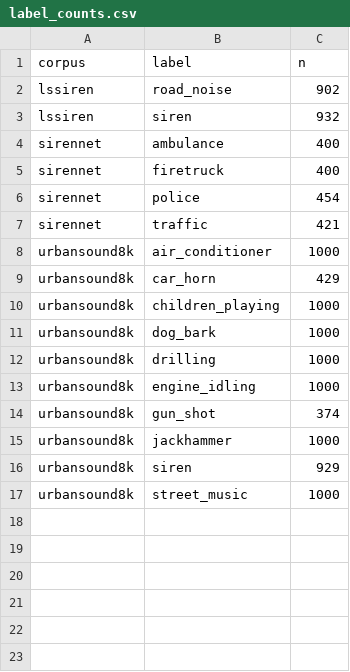
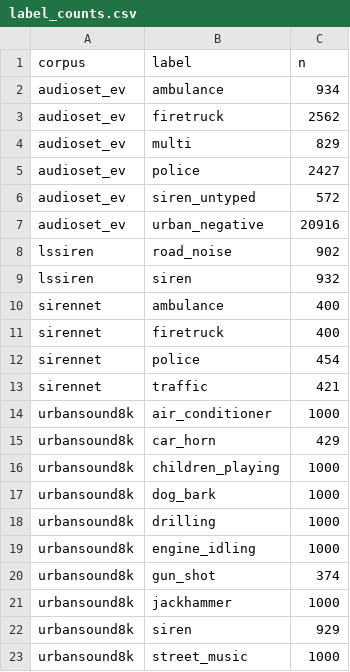
Before and after one commit to jeancdevx/doppler-ml, a CSV file: reports/tables/label_counts.csv, drawn as a sheet.

```diff
--- a/reports/tables/label_counts.csv
+++ b/reports/tables/label_counts.csv
@@ -1,2 +1,8 @@
 corpus,label,n
+audioset_ev,ambulance,934
+audioset_ev,firetruck,2562
+audioset_ev,multi,829
+audioset_ev,police,2427
+audioset_ev,siren_untyped,572
+audioset_ev,urban_negative,20916
 lssiren,road_noise,902
```
Also changed, not shown: reports/tables/corpus_catalog.csv, reports/tables/mount_status.csv, 5 other files.
